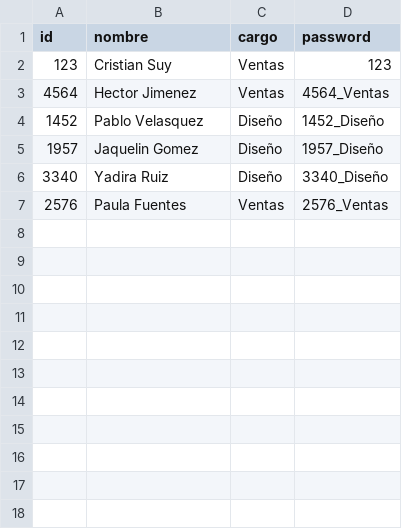
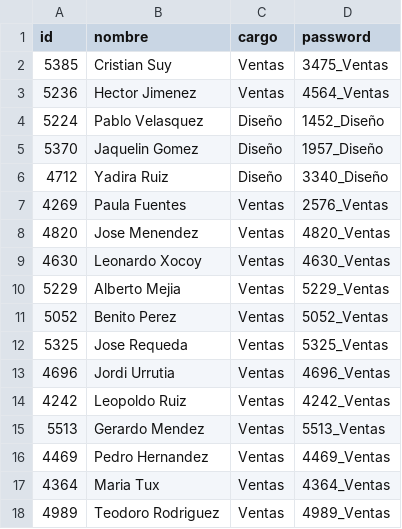
Before and after one commit to brandonT2002/EDD_VJ1S2023_PY_202112030, a CSV file: csv/empleados.csv, drawn as a sheet; the diff names each change by its address in the sheet, - before the commit and + after, or states it on an @@ line.

```diff
--- a/csv/empleados.csv
+++ b/csv/empleados.csv
-A2 (id): 123
+A2 (id): 5385
-D2 (password): 123
+D2 (password): 3475_Ventas
-A3 (id): 4564
+A3 (id): 5236
-A4 (id): 1452
+A4 (id): 5224
-A5 (id): 1957
+A5 (id): 5370
-A6 (id): 3340
+A6 (id): 4712
-A7 (id): 2576
+A7 (id): 4269
+row 8: 4820 | Jose Menendez | Ventas | 4820_Ventas
+row 9: 4630 | Leonardo Xocoy | Ventas | 4630_Ventas
+row 10: 5229 | Alberto Mejia | Ventas | 5229_Ventas
+row 11: 5052 | Benito Perez | Ventas | 5052_Ventas
+row 12: 5325 | Jose Requeda | Ventas | 5325_Ventas
+row 13: 4696 | Jordi Urrutia | Ventas | 4696_Ventas
+row 14: 4242 | Leopoldo Ruiz | Ventas | 4242_Ventas
+row 15: 5513 | Gerardo Mendez | Ventas | 5513_Ventas
+row 16: 4469 | Pedro Hernandez | Ventas | 4469_Ventas
+row 17: 4364 | Maria Tux | Ventas | 4364_Ventas
+row 18: 4989 | Teodoro Rodriguez | Ventas | 4989_Ventas
```
Also changed, not shown: 17 other files.
